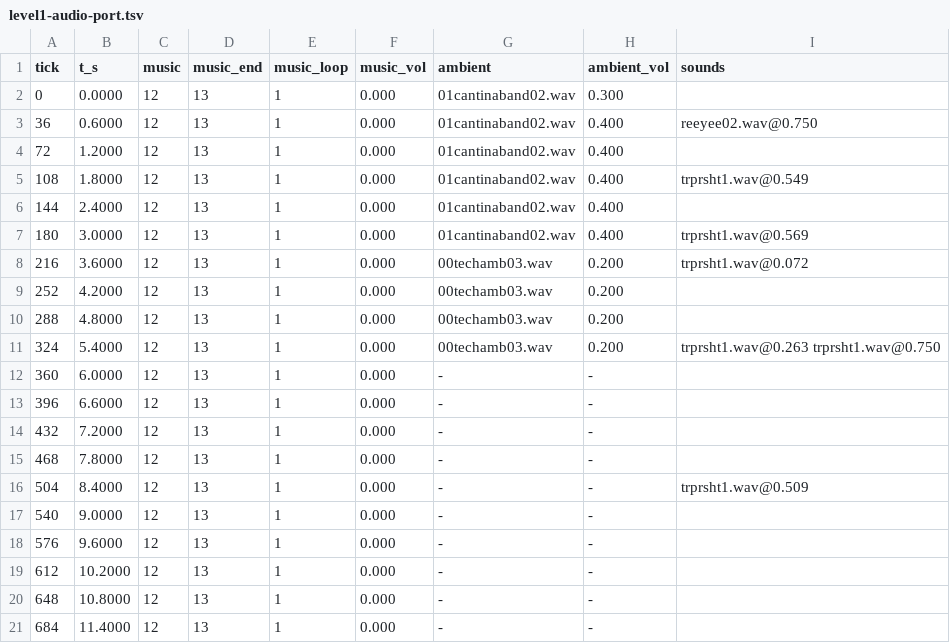
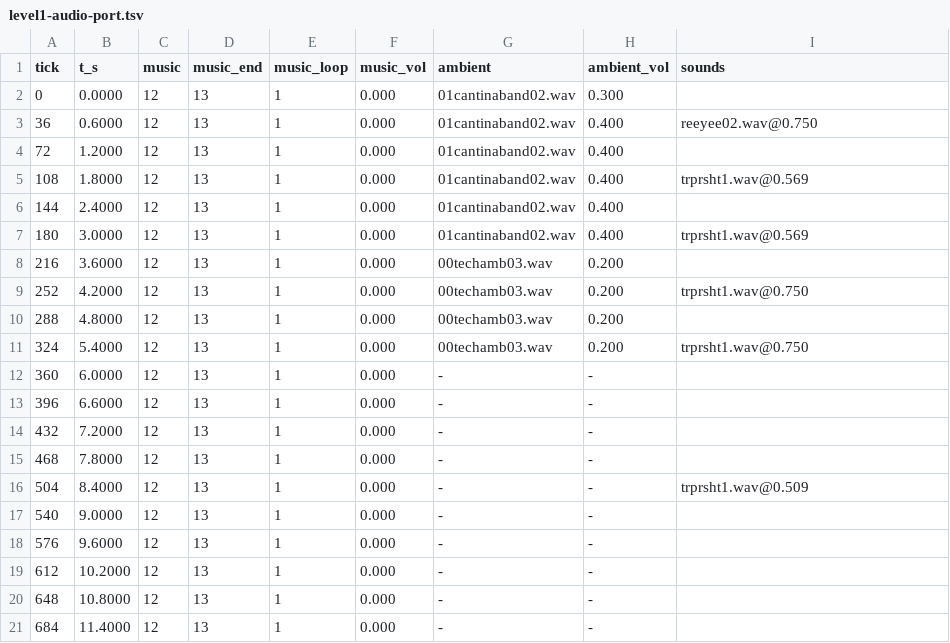
Before and after one commit to tigwyk/rust-jediknight, a TSV file: tools/parity/audiotrace/level1-audio-port.tsv, drawn as a sheet.

```diff
--- a/tools/parity/audiotrace/level1-audio-port.tsv
+++ b/tools/parity/audiotrace/level1-audio-port.tsv
@@ -4,9 +4,9 @@ tick	t_s	music	music_end	music_loop	music_vol	ambient	ambient_vol	sounds
 72	1.2000	12	13	1	0.000	01cantinaband02.wav	0.400	
-108	1.8000	12	13	1	0.000	01cantinaband02.wav	0.400	trprsht1.wav@0.549
+108	1.8000	12	13	1	0.000	01cantinaband02.wav	0.400	trprsht1.wav@0.569
 144	2.4000	12	13	1	0.000	01cantinaband02.wav	0.400	
 180	3.0000	12	13	1	0.000	01cantinaband02.wav	0.400	trprsht1.wav@0.569
-216	3.6000	12	13	1	0.000	00techamb03.wav	0.200	trprsht1.wav@0.072
-252	4.2000	12	13	1	0.000	00techamb03.wav	0.200	
+216	3.6000	12	13	1	0.000	00techamb03.wav	0.200	
+252	4.2000	12	13	1	0.000	00techamb03.wav	0.200	trprsht1.wav@0.750
 288	4.8000	12	13	1	0.000	00techamb03.wav	0.200	
-324	5.4000	12	13	1	0.000	00techamb03.wav	0.200	trprsht1.wav@0.263 trprsht1.wav@0.750
+324	5.4000	12	13	1	0.000	00techamb03.wav	0.200	trprsht1.wav@0.750
 360	6.0000	12	13	1	0.000	-	-	
```
Also changed, not shown: tools/parity/audiotrace/level1-audio-door-port.tsv, tools/parity/routetrace/level1-route-port.tsv, 2 other files.
